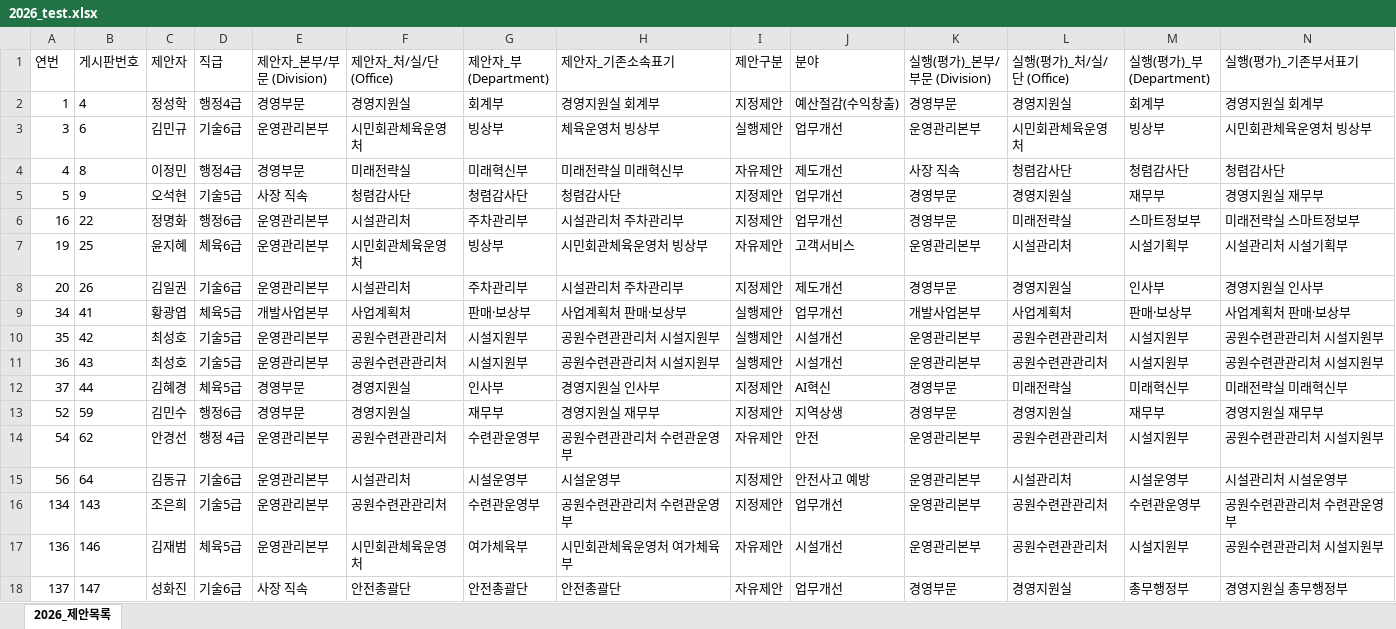
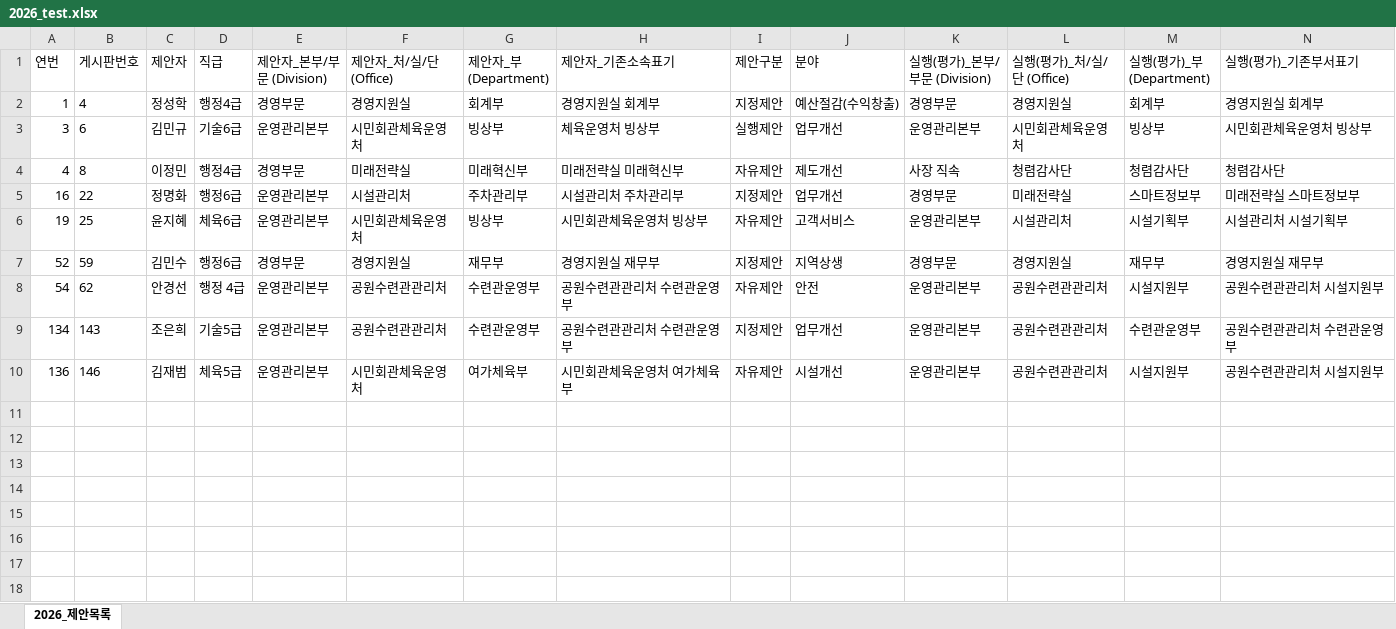
Before and after one commit to kanghee-maker/Proposal-Review-System, an Excel workbook: data/2026_test.xlsx, sheet 2026_제안목록, drawn as a sheet; only a part is shown; values as stored, in another font and other column widths than the file's, no borders; rows hold the shown columns only; the diff names each change by its address in the sheet, - before the commit and + after, or states it on an @@ line.

```diff
--- a/data/2026_test.xlsx (sheet 2026_제안목록)
+++ b/data/2026_test.xlsx (sheet 2026_제안목록)
-row 5: 5 | 9 | 오석현 | 기술5급 | 사장 직속 | 청렴감사단 | 청렴감사단 | 청렴감사단 | 지정제안 | 업무개선 | 경영부문 | 경영지원실 | 재무부 | 경영지원실 재무부
-row 8: 20 | 26 | 김일권 | 기술6급 | 운영관리본부 | 시설관리처 | 주차관리부 | 시설관리처 주차관리부 | 지정제안 | 제도개선 | 경영부문 | 경영지원실 | 인사부 | 경영지원실 인사부
-row 9: 34 | 41 | 황광엽 | 체육5급 | 개발사업본부 | 사업계획처 | 판매·보상부 | 사업계획처 판매·보상부 | 실행제안 | 업무개선 | 개발사업본부 | 사업계획처 | 판매·보상부 | 사업계획처 판매·보상부
-row 10: 35 | 42 | 최성호 | 기술5급 | 운영관리본부 | 공원수련관관리처 | 시설지원부 | 공원수련관관리처 시설지원부 | 실행제안 | 시설개선 | 운영관리본부 | 공원수련관관리처 | 시설지원부 | 공원수련관관리처 시설지원부
-row 11: 36 | 43 | 최성호 | 기술5급 | 운영관리본부 | 공원수련관관리처 | 시설지원부 | 공원수련관관리처 시설지원부 | 실행제안 | 시설개선 | 운영관리본부 | 공원수련관관리처 | 시설지원부 | 공원수련관관리처 시설지원부
-row 12: 37 | 44 | 김혜경 | 체육5급 | 경영부문 | 경영지원실 | 인사부 | 경영지원실 인사부 | 지정제안 | AI혁신 | 경영부문 | 미래전략실 | 미래혁신부 | 미래전략실 미래혁신부
-row 15: 56 | 64 | 김동규 | 기술6급 | 운영관리본부 | 시설관리처 | 시설운영부 | 시설운영부 | 지정제안 | 안전사고 예방 | 운영관리본부 | 시설관리처 | 시설운영부 | 시설관리처 시설운영부
-row 18: 137 | 147 | 성화진 | 기술6급 | 사장 직속 | 안전총괄단 | 안전총괄단 | 안전총괄단 | 자유제안 | 업무개선 | 경영부문 | 경영지원실 | 총무행정부 | 경영지원실 총무행정부
```
Also changed, not shown: 5 other files.
